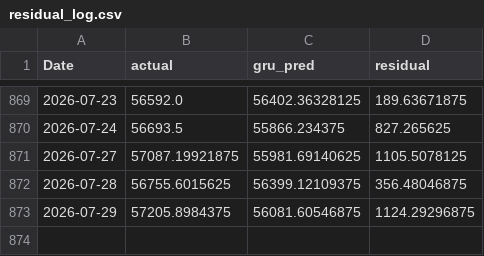
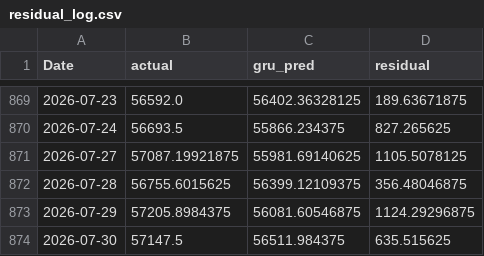
Before and after one commit to ArdraPushpakumar/banknifty-predictor, a CSV file: data/residual_log.csv, drawn as a sheet; only a part is shown, gaps mark what is left out; the diff names each change by its address in the sheet, - before the commit and + after, or states it on an @@ line.

```diff
--- a/data/residual_log.csv
+++ b/data/residual_log.csv
+row 874: 2026-07-30 | 57147.5 | 56511.984375 | 635.515625
```
Also changed, not shown: data/banknifty_history.csv, data/predictions_log.csv.
